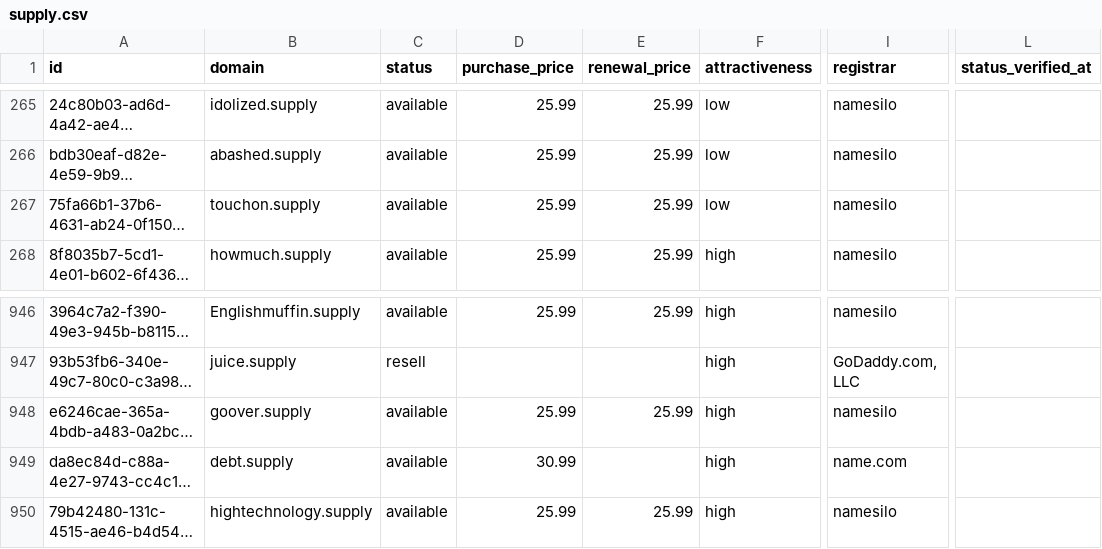
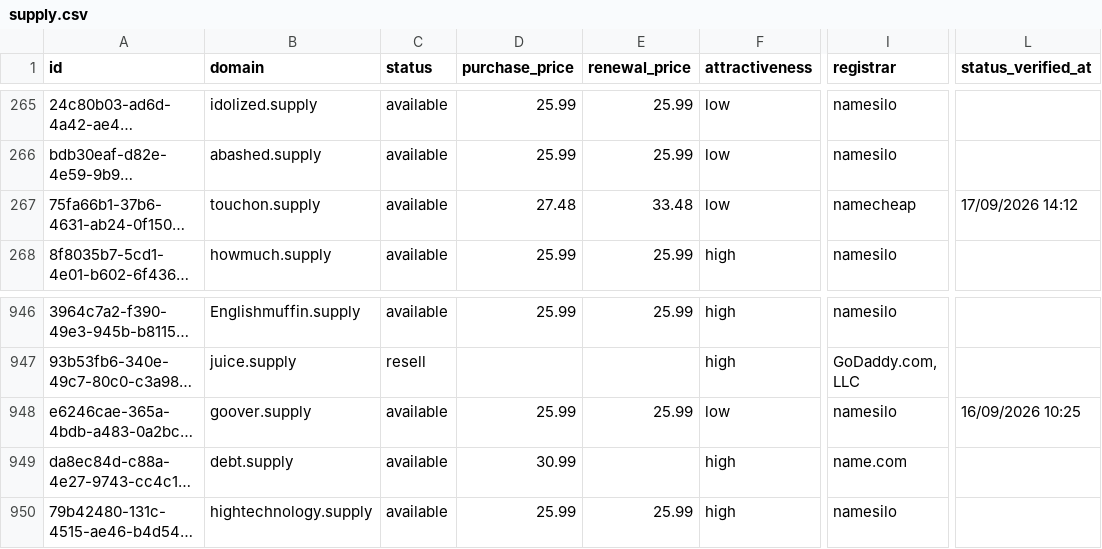
Before and after one commit to UniqueDomains/supply-oneword-domains, a CSV file: supply.csv, drawn as a sheet; only a part is shown, gaps mark what is left out; long unchanged cells end in …; the diff names each change by its address in the sheet, - before the commit and + after, or states it on an @@ line.

Commit message:
Domains update

```diff
--- a/supply.csv
+++ b/supply.csv
-D267 (purchase_price): 25.99
+D267 (purchase_price): 27.48
-E267 (renewal_price): 25.99
+E267 (renewal_price): 33.48
-I267 (registrar): namesilo
+I267 (registrar): namecheap
-L267 (status_verified_at): (empty)
+L267 (status_verified_at): 17/09/2026 14:12
-F948 (attractiveness): high
+F948 (attractiveness): low
-L948 (status_verified_at): (empty)
+L948 (status_verified_at): 16/09/2026 10:25
```
Also changed, not shown: 4 other files.
